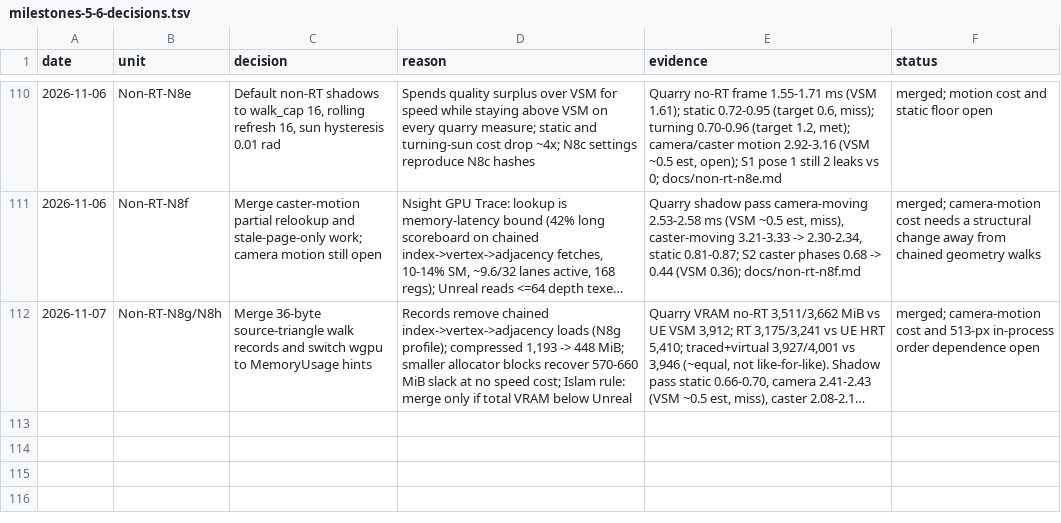
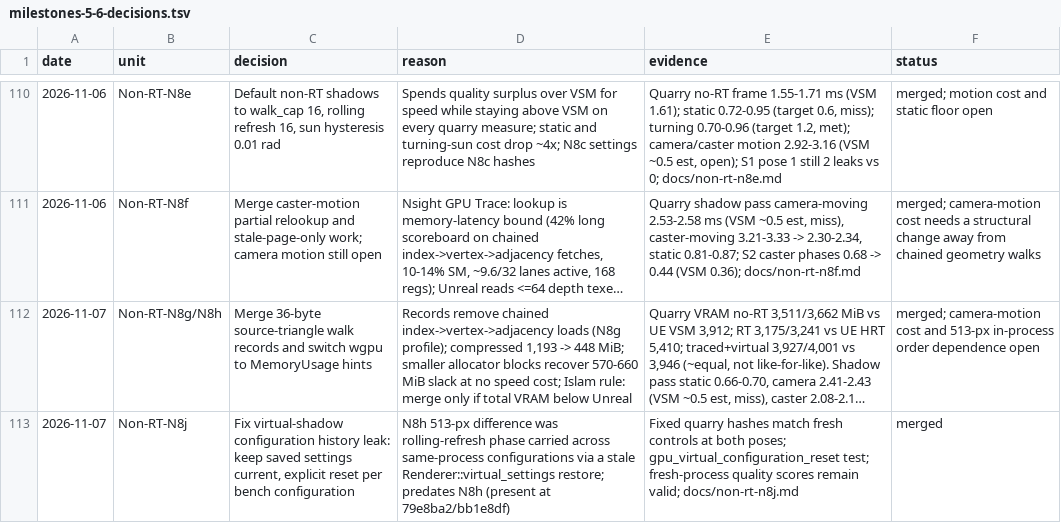
Before and after one commit to Ara-Engine/renderlab, a TSV file: docs/milestones-5-6-decisions.tsv, drawn as a sheet; only a part is shown, gaps mark what is left out; long unchanged cells end in …; the diff names each change by its address in the sheet, - before the commit and + after, or states it on an @@ line.

Commit message:
Record N8j merge

```diff
--- a/docs/milestones-5-6-decisions.tsv
+++ b/docs/milestones-5-6-decisions.tsv
+row 113: 2026-11-07 | Non-RT-N8j | Fix virtual-shadow configuration history leak: keep saved settings current, explicit reset per bench configuration | N8h 513-px difference was rolling-refresh phase carried across same-process configurations via a stale Renderer::virtual_settings restore; predates N8h (present at 79e8ba2/bb1e8df) | Fixed quarry hashes match fresh controls at both poses; gpu_virtual_configuration_reset test; fresh-process quality scores remain valid; docs/non-rt-n8j.md | merged
```
